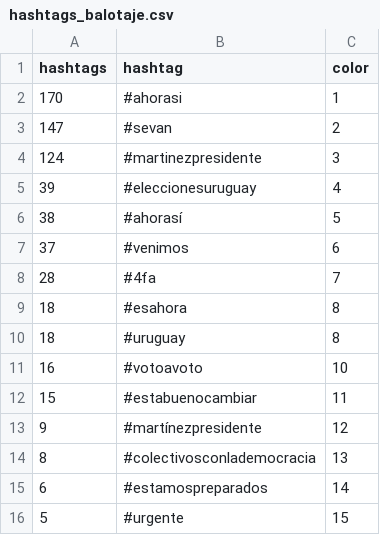
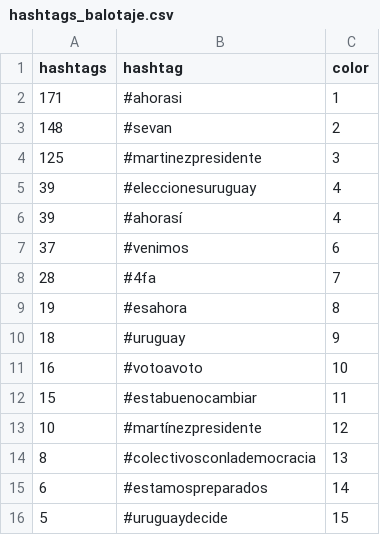
Before and after one commit to verdierdiego/analisis-sentimientos, a CSV file: balotaje/Actualizacion_Graficos/hashtags_balotaje.csv, drawn as a sheet.

```diff
--- a/balotaje/Actualizacion_Graficos/hashtags_balotaje.csv
+++ b/balotaje/Actualizacion_Graficos/hashtags_balotaje.csv
@@ -1,16 +1,16 @@
 hashtags,hashtag,color
-170,#ahorasi,1
-147,#sevan,2
-124,#martinezpresidente,3
+171,#ahorasi,1
+148,#sevan,2
+125,#martinezpresidente,3
 39,#eleccionesuruguay,4
-38,#ahorasí,5
+39,#ahorasí,4
 37,#venimos,6
 28,#4fa,7
-18,#esahora,8
-18,#uruguay,8
+19,#esahora,8
+18,#uruguay,9
 16,#votoavoto,10
 15,#estabuenocambiar,11
-9,#martínezpresidente,12
+10,#martínezpresidente,12
 8,#colectivosconlademocracia,13
 6,#estamospreparados,14
-5,#urgente,15
+5,#uruguaydecide,15
```
Also changed, not shown: balotaje/Actualizacion_Graficos/menciones_balotaje.csv, 7 other files.
